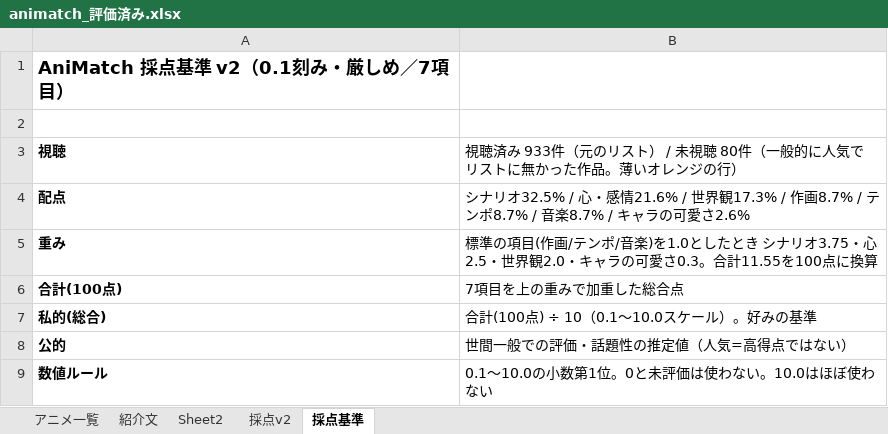
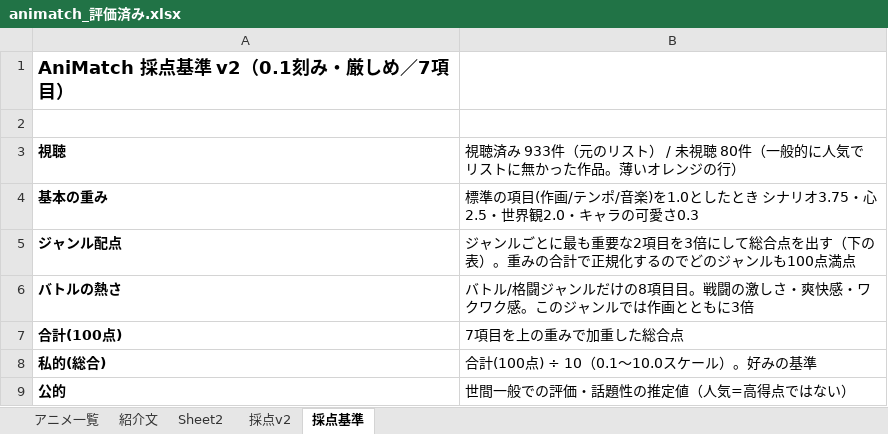
Before and after one commit to kscykohz15-web/animatch, an Excel workbook: data/animatch_評価済み.xlsx, sheet 採点基準, drawn as a sheet; only a part is shown; the shorter side is filled out with more unchanged rows; values as stored, in another font and other column widths than the file's, no borders; removed rows and columns are numbered as before the commit, all else as after; the diff covers the shown part only; the diff names each change by its address in the sheet, - before the commit and + after, or states it on an @@ line.

```diff
--- a/data/animatch_評価済み.xlsx (sheet 採点基準)
+++ b/data/animatch_評価済み.xlsx (sheet 採点基準)
-row 4: 配点 | シナリオ32.5% / 心・感情21.6% / 世界観17.3% / 作画8.7% / テンポ8.7% / 音楽8.7% / キャラの可愛さ2.6%
-row 5: 重み | 標準の項目(作画/テンポ/音楽)を1.0としたとき シナリオ3.75・心2.5・世界観2.0・キャラの可愛さ0.3。合計11.55を100点に換算
+row 4: 基本の重み | 標準の項目(作画/テンポ/音楽)を1.0としたとき シナリオ3.75・心2.5・世界観2.0・キャラの可愛さ0.3
+row 5: ジャンル配点 | ジャンルごとに最も重要な2項目を3倍にして総合点を出す（下の表）。重みの合計で正規化するのでどのジャンルも100点満点
+row 6: バトルの熱さ | バトル/格闘ジャンルだけの8項目目。戦闘の激しさ・爽快感・ワクワク感。このジャンルでは作画とともに3倍
```
Also changed, not shown: 29 added rows and 1 edited cell elsewhere in this sheet, sheet 採点v2, sheet アニメ一覧, 10 other files.
